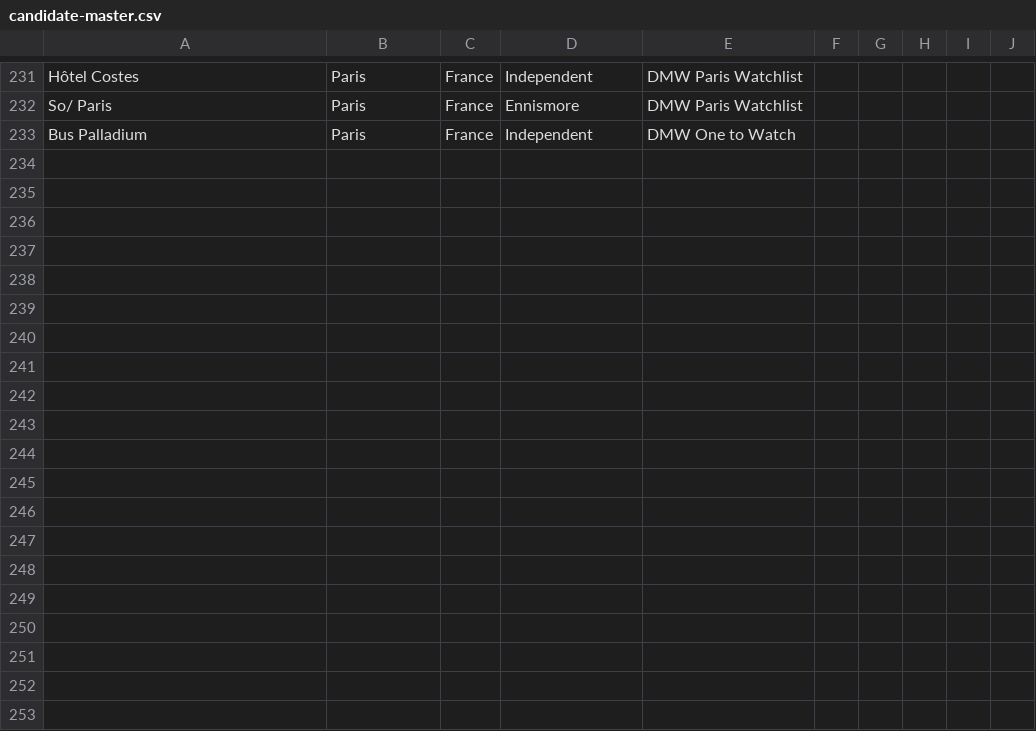
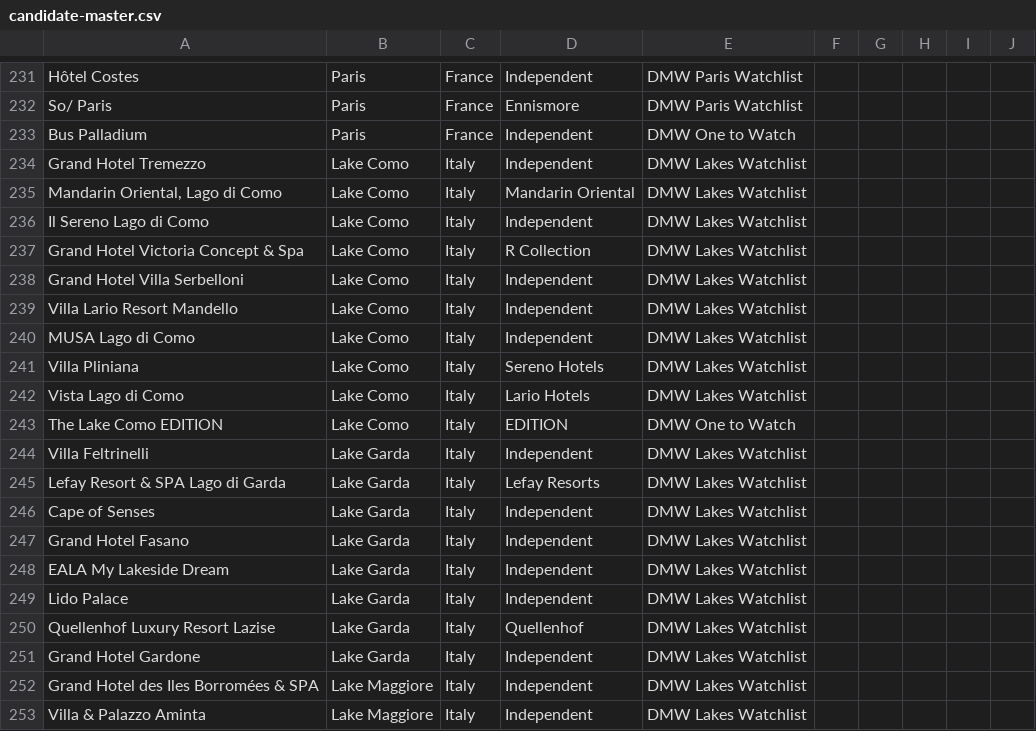
Before and after one commit to smdmslam/hotels100, a CSV file: candidate-master.csv, drawn as a sheet; only a part is shown, gaps mark what is left out; the diff covers the shown part only; the diff names each change by its address in the sheet, - before the commit and + after, or states it on an @@ line.

Commit message:
feat: integrate the Italian and Swiss Lakes 35

```diff
--- a/candidate-master.csv
+++ b/candidate-master.csv
+row 234: Grand Hotel Tremezzo | Lake Como | Italy | Independent | DMW Lakes Watchlist
+row 235: Mandarin Oriental, Lago di Como | Lake Como | Italy | Mandarin Oriental | DMW Lakes Watchlist
+row 236: Il Sereno Lago di Como | Lake Como | Italy | Independent | DMW Lakes Watchlist
+row 237: Grand Hotel Victoria Concept & Spa | Lake Como | Italy | R Collection | DMW Lakes Watchlist
+row 238: Grand Hotel Villa Serbelloni | Lake Como | Italy | Independent | DMW Lakes Watchlist
+row 239: Villa Lario Resort Mandello | Lake Como | Italy | Independent | DMW Lakes Watchlist
+row 240: MUSA Lago di Como | Lake Como | Italy | Independent | DMW Lakes Watchlist
+row 241: Villa Pliniana | Lake Como | Italy | Sereno Hotels | DMW Lakes Watchlist
+row 242: Vista Lago di Como | Lake Como | Italy | Lario Hotels | DMW Lakes Watchlist
+row 243: The Lake Como EDITION | Lake Como | Italy | EDITION | DMW One to Watch
+row 244: Villa Feltrinelli | Lake Garda | Italy | Independent | DMW Lakes Watchlist
+row 245: Lefay Resort & SPA Lago di Garda | Lake Garda | Italy | Lefay Resorts | DMW Lakes Watchlist
+row 246: Cape of Senses | Lake Garda | Italy | Independent | DMW Lakes Watchlist
+row 247: Grand Hotel Fasano | Lake Garda | Italy | Independent | DMW Lakes Watchlist
+row 248: EALA My Lakeside Dream | Lake Garda | Italy | Independent | DMW Lakes Watchlist
+row 249: Lido Palace | Lake Garda | Italy | Independent | DMW Lakes Watchlist
+row 250: Quellenhof Luxury Resort Lazise | Lake Garda | Italy | Quellenhof | DMW Lakes Watchlist
+row 251: Grand Hotel Gardone | Lake Garda | Italy | Independent | DMW Lakes Watchlist
+row 252: Grand Hotel des Iles Borromées & SPA | Lake Maggiore | Italy | Independent | DMW Lakes Watchlist
+row 253: Villa & Palazzo Aminta | Lake Maggiore | Italy | Independent | DMW Lakes Watchlist
```
Also changed, not shown: 13 added rows elsewhere in this file, 6 other files.
